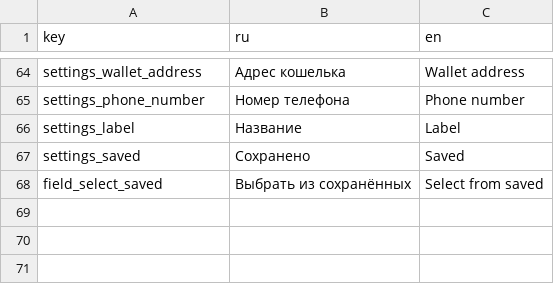
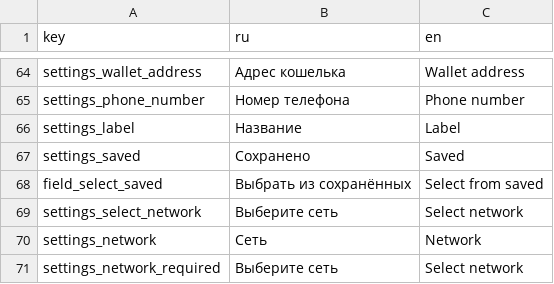
Before and after one commit to mchomak/exchanger_mini_app_2, a CSV file: translations/app_phrases.csv, drawn as a sheet; only a part is shown, gaps mark what is left out; the diff names each change by its address in the sheet, - before the commit and + after, or states it on an @@ line.

```diff
--- a/translations/app_phrases.csv
+++ b/translations/app_phrases.csv
+row 69: settings_select_network | Выберите сеть | Select network
+row 70: settings_network | Сеть | Network
+row 71: settings_network_required | Выберите сеть | Select network
```
Also changed, not shown: 5 other files.
